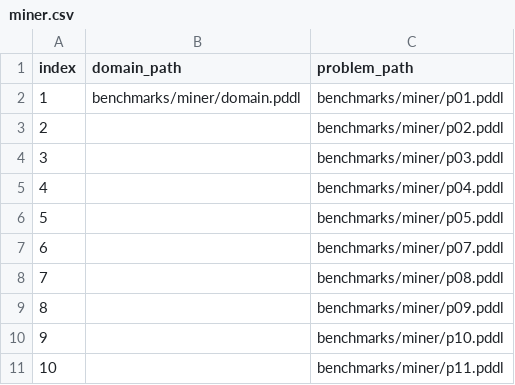
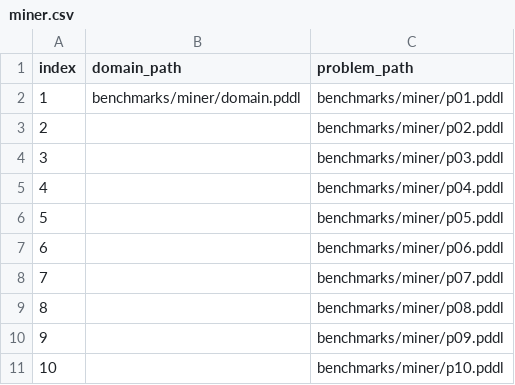
Before and after one commit to zbmsnj1/Planner-Carrier, a CSV file: Database/path/miner.csv, drawn as a sheet; only a part is shown; the shorter side is filled out with more unchanged rows; addresses are those after the commit; the diff names each change by its address in the sheet, - before the commit and + after, or states it on an @@ line.

```diff
--- a/Database/path/miner.csv
+++ b/Database/path/miner.csv
+row 7: 6 |  | benchmarks/miner/p06.pddl
@@ column A (index) renumbered from row 8 down @@
```
Also changed, not shown: Database/benchmarks.csv, results/data/task1/PRP/miner.csv, 9 other files.
